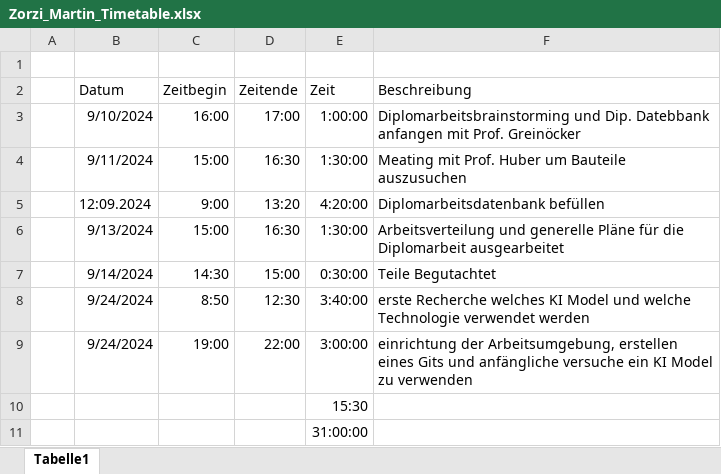
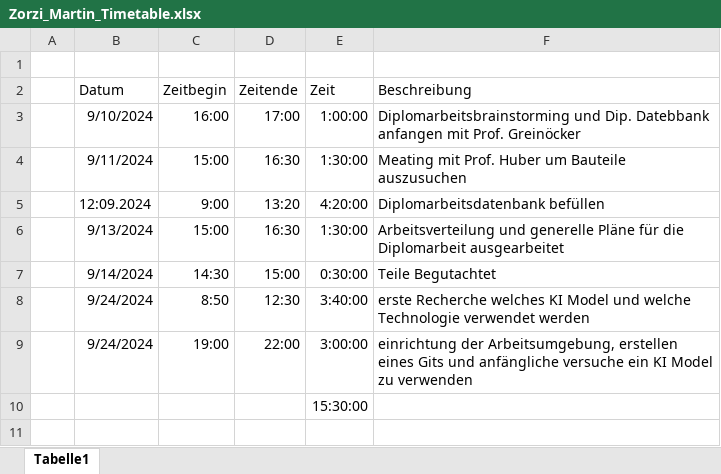
Before and after one commit to MinZziGOGOGO/Diplomarbeit_KI_Model_Auto, an Excel workbook: Timetables/Zorzi_Martin_Timetable.xlsx, sheet Tabelle1, drawn as a sheet; values as stored, in another font and other column widths than the file's, no borders; the diff names each change by its address in the sheet, - before the commit and + after, or states it on an @@ line.

Commit message:
fixing problems

```diff
--- a/Timetables/Zorzi_Martin_Timetable.xlsx (sheet Tabelle1)
+++ b/Timetables/Zorzi_Martin_Timetable.xlsx (sheet Tabelle1)
-E10 (Zeit): 15:30
+E10 (Zeit): 15:30:00
-row 11:  |  |  |  | 31:00:00
```
